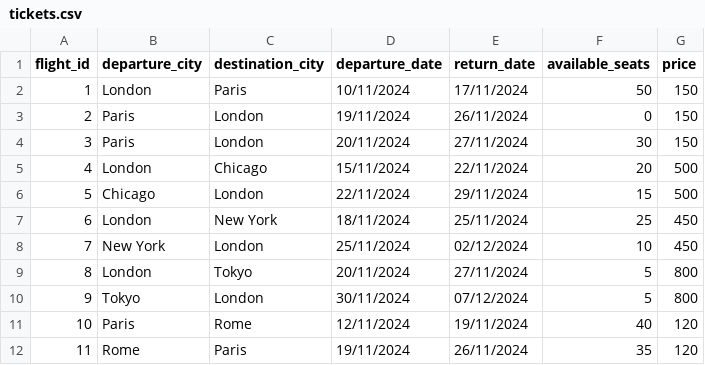
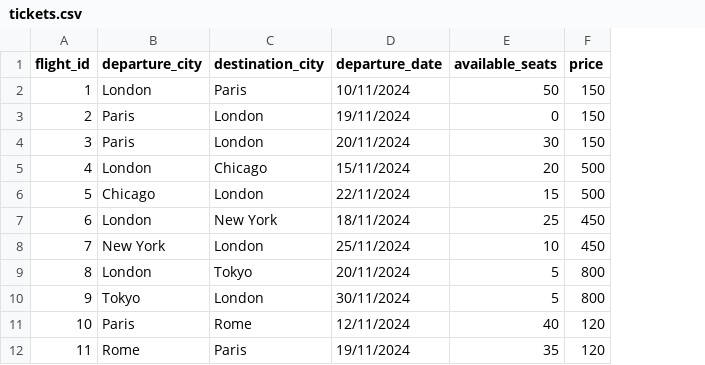
Before and after one commit to boykin345/ConversationalAI, a CSV file: tickets.csv, drawn as a sheet; only a part is shown; the diff names each change by its address in the sheet, - before the commit and + after, or states it on an @@ line.

Commit message:
Refine travel date prompts and update ticket availability format in chatbot and tickets.csv

```diff
--- a/tickets.csv
+++ b/tickets.csv
-column E (return_date), rows 2-12: 17/11/2024 | 26/11/2024 | 27/11/2024 | 22/11/2024 | 29/11/2024 | 25/11/2024 | 02/12/2024 | 27/11/2024 | 07/12/2024 | 19/11/2024 | 26/11/2024
```
Also changed, not shown: 1 other file.
